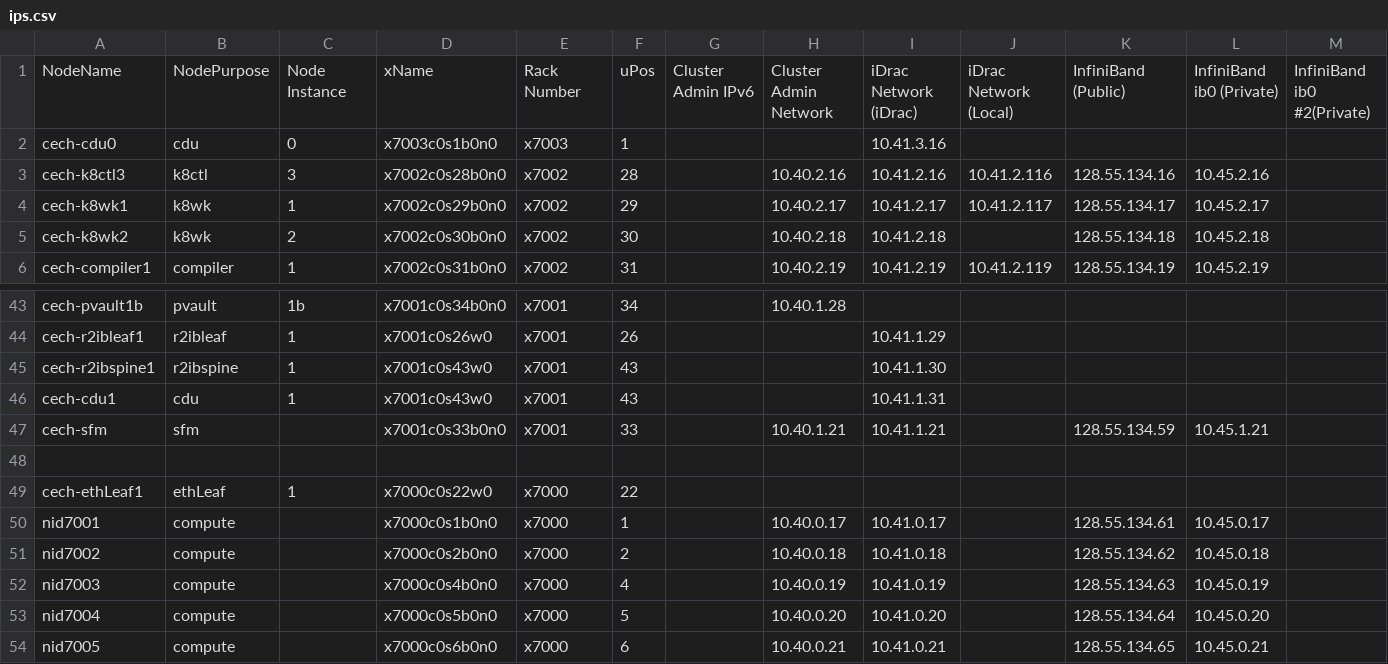
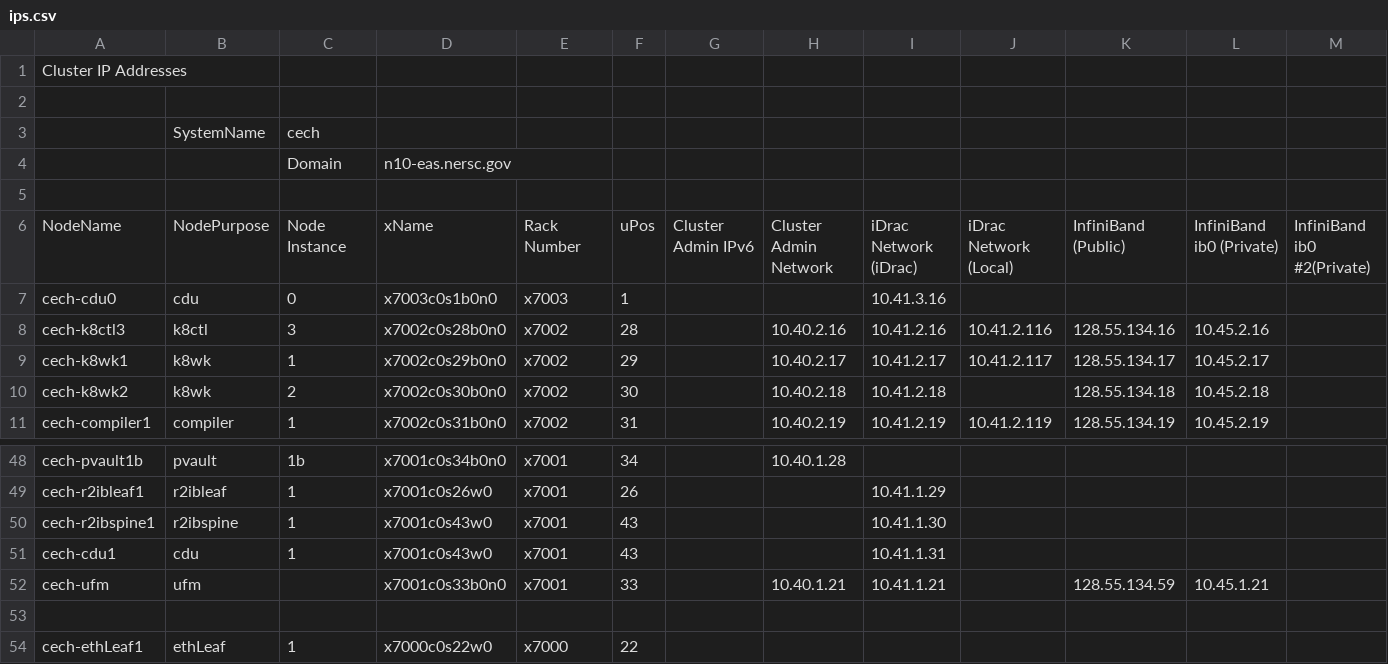
Before and after one commit to riscy512/NERSC, a CSV file: admin/ips.csv, drawn as a sheet; only a part is shown, gaps mark what is left out; the shorter side is filled out with more unchanged rows; addresses are those after the commit; rows hold the shown columns only; the diff names each change by its address in the sheet, - before the commit and + after, or states it on an @@ line.

Commit message:
Update to ips.csv

```diff
--- a/admin/ips.csv
+++ b/admin/ips.csv
+row 1: Cluster IP Addresses
+row 2: (empty)
+row 3:  | SystemName | cech
+row 4:  |  | Domain | n10-eas.nersc.gov
+row 5: (empty)
-A52: cech-sfm
+A52: cech-ufm
-B52: sfm
+B52: ufm
```
